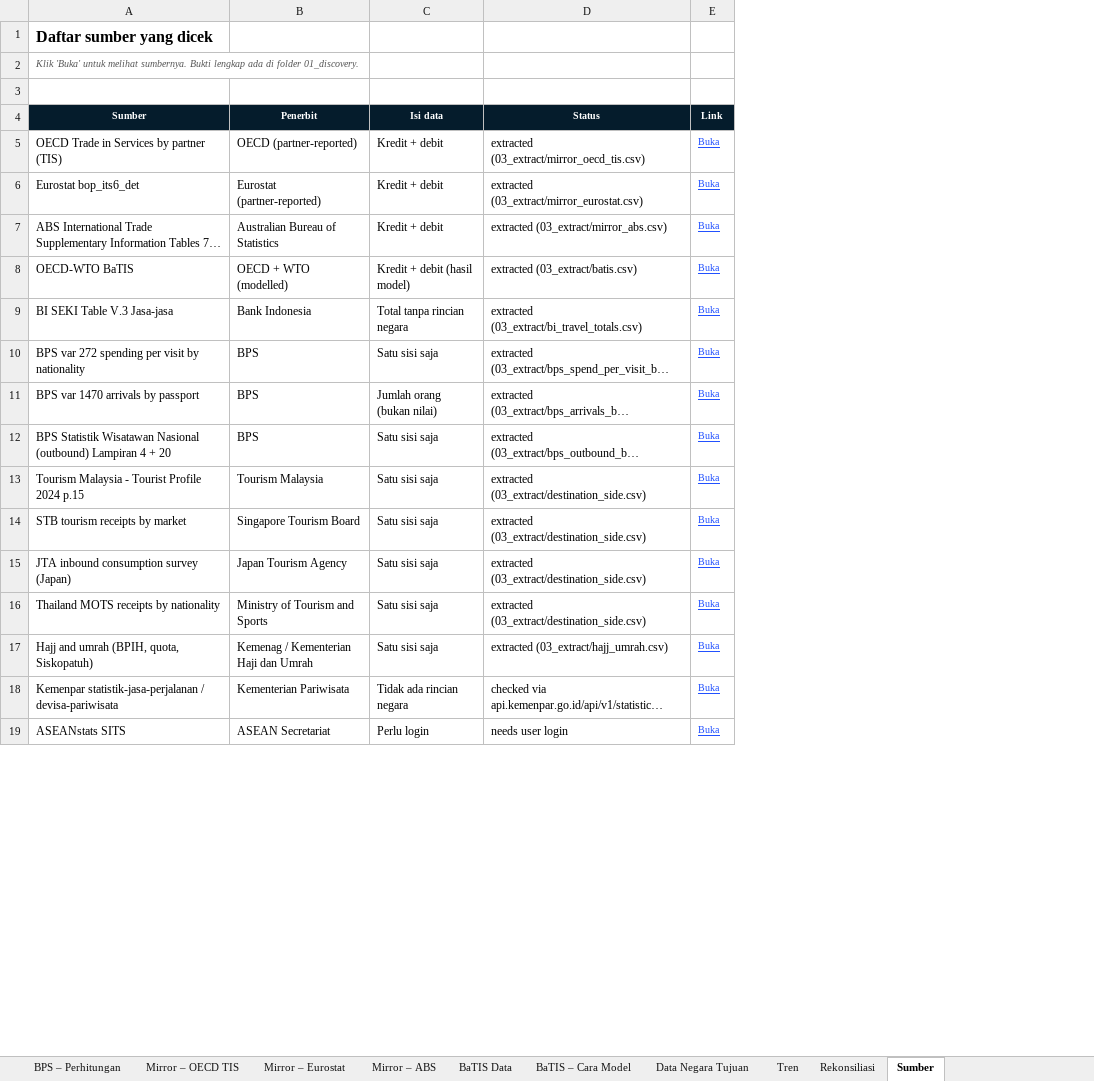
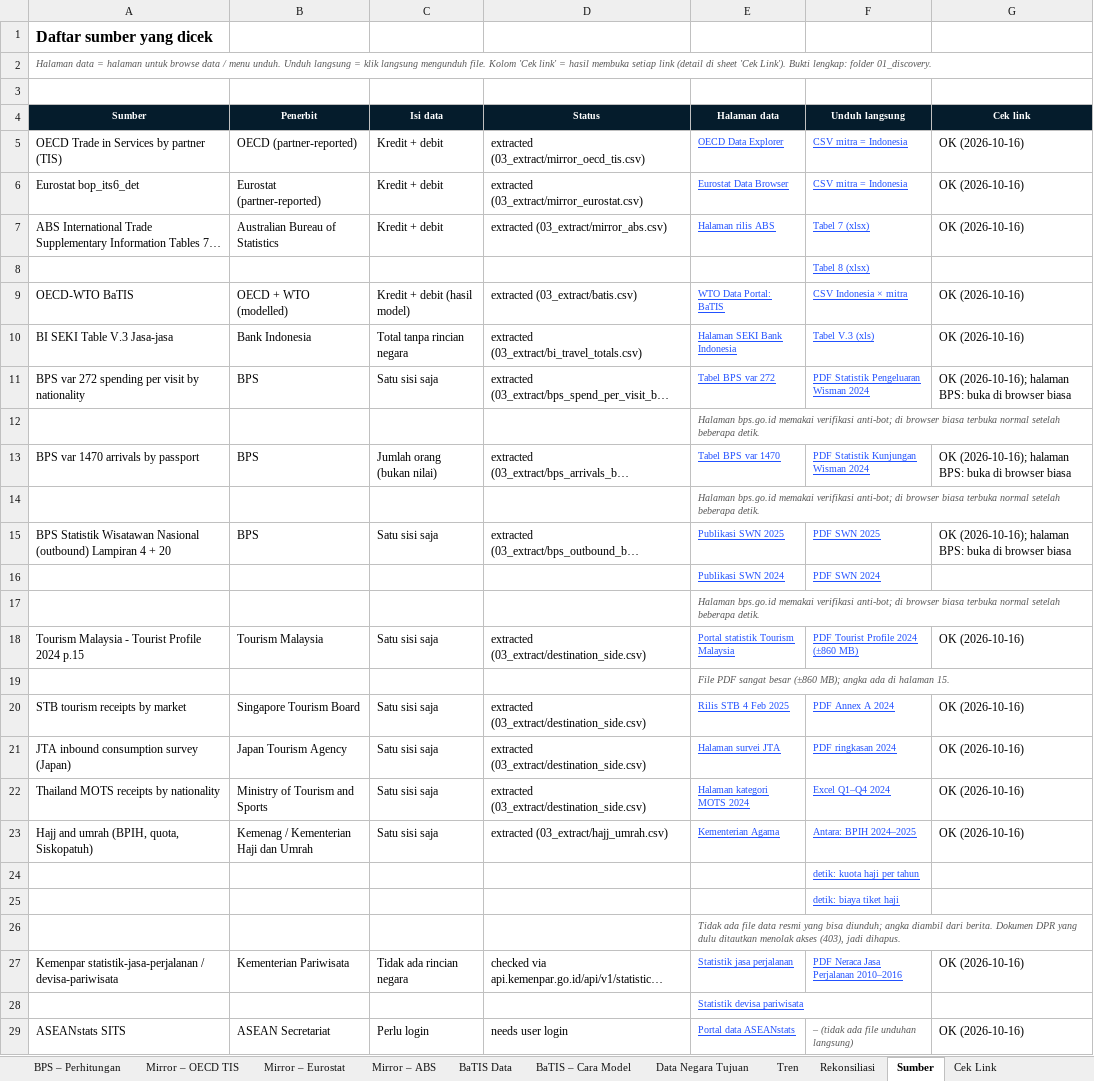
Before and after one commit to zanshit/Indonesia_Travel_Services_BOP, an Excel workbook: output/Neraca_Jasa_Perjalanan_Indonesia_per_Negara_v3.xlsx, sheet Sumber, drawn as a sheet; only a part is shown; long unchanged cells end in …; values as stored, in another font and other column widths than the file's, no borders; removed rows and columns are numbered as before the commit, all else as after; the diff covers the shown part only; the diff names each change by its address in the sheet, - before the commit and + after, or states it on an @@ line.

```diff
--- a/output/Neraca_Jasa_Perjalanan_Indonesia_per_Negara_v3.xlsx (sheet Sumber)
+++ b/output/Neraca_Jasa_Perjalanan_Indonesia_per_Negara_v3.xlsx (sheet Sumber)
+sheet tab: Cek Link
-column E (Link), rows 5-19: all Buka
+column E (Halaman data), rows 5-7: OECD Data Explorer | Eurostat Data Browser | Halaman rilis ABS; rows 9-11: WTO Data Portal: BaTIS | Halaman SEKI Bank Indonesia | Tabel BPS var 272; row 13: Tabel BPS var 1470; row 15: Publikasi SWN 2025; row 18: Portal statistik Tourism Malaysia; rows 20-23: Rilis STB 4 Feb 2025 | Halaman survei JTA | Halaman kategori MOTS 2024 | Kementerian Agama; row 27: Statistik jasa perjalanan; row 29: Portal data ASEANstats
+column F (Unduh langsung), rows 5-7: CSV mitra = Indonesia | CSV mitra = Indonesia | Tabel 7 (xlsx); rows 9-11: CSV Indonesia × mitra | Tabel V.3 (xls) | PDF Statistik Pengeluaran Wisman 2024; row 13: PDF Statistik Kunjungan Wisman 2024; row 15: PDF SWN 2025; row 18: PDF Tourist Profile 2024 (±860 MB); rows 20-23: PDF Annex A 2024 | PDF ringkasan 2024 | Excel Q1–Q4 2024 | Antara: BPIH 2024–2025; row 27: PDF Neraca Jasa Perjalanan 2010–2016; row 29: – (tidak ada file unduhan langsung)
+column G (Cek link), rows 5-7: all OK (2026-10-16); rows 9-11: OK (2026-10-16) | OK (2026-10-16) | OK (2026-10-16); halaman BPS: buka di browser biasa; row 13: OK (2026-10-16); halaman BPS: buka di browser biasa; row 15: OK (2026-10-16); halaman BPS: buka di browser biasa; row 18: OK (2026-10-16); rows 20-23: all OK (2026-10-16); row 27: OK (2026-10-16); row 29: OK (2026-10-16)
-A2 (Sumber): Klik 'Buka' untuk melihat sumbernya. Bukti lengkap ada di folder 01_discovery.
+A2 (Sumber): Halaman data = halaman untuk browse data / menu unduh. Unduh langsung = klik langsung mengunduh file. Kolom 'Cek link' = hasil membuka setiap link (detail di sheet 'Cek Link'). Bukti lengkap: folder 01_discovery.
+row 8:  |  |  |  |  | Tabel 8 (xlsx)
+row 12:  |  |  |  | Halaman bps.go.id memakai verifikasi anti-bot; di browser biasa terbuka normal setelah beberapa detik.
+row 14:  |  |  |  | Halaman bps.go.id memakai verifikasi anti-bot; di browser biasa terbuka normal setelah beberapa detik.
+row 16:  |  |  |  | Publikasi SWN 2024 | PDF SWN 2024
+row 17:  |  |  |  | Halaman bps.go.id memakai verifikasi anti-bot; di browser biasa terbuka normal setelah beberapa detik.
+row 19:  |  |  |  | File PDF sangat besar (±860 MB); angka ada di halaman 15.
+row 24:  |  |  |  |  | detik: kuota haji per tahun
+row 25:  |  |  |  |  | detik: biaya tiket haji
+row 26:  |  |  |  | Tidak ada file data resmi yang bisa diunduh; angka diambil dari berita. Dokumen DPR yang dulu ditautkan menolak akses (403), jadi dihapus.
+row 28:  |  |  |  | Statistik devisa pariwisata
```
Also changed, not shown: 6 added rows and 1 removed row elsewhere in this sheet, sheet BPS – Perhitungan, sheet Data Negara Tujuan, sheet Neraca per Negara, sheet Rekonsiliasi, sheet Mirror – ABS, sheet Mirror – Eurostat, 3 more sheets, charts or pictures, 4 other files.
